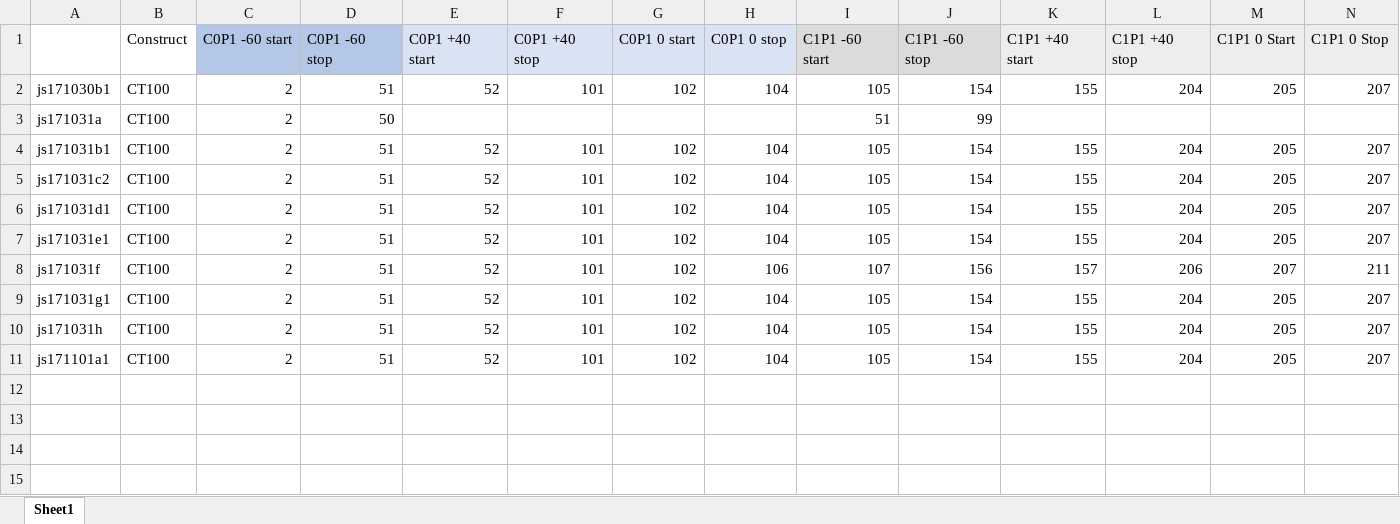
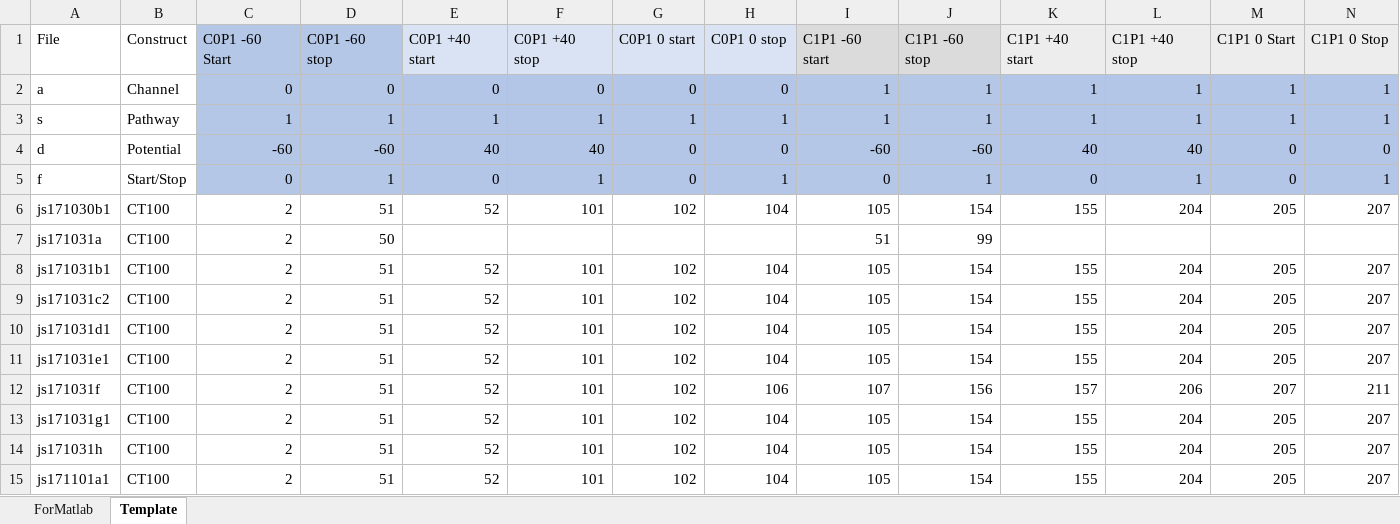
Before and after one commit to bradmonk/ephys, an Excel workbook: Analysis/SweepCount3_CT100.xlsx, sheet Template, drawn as a sheet; only a part is shown; values as stored, in another font and other column widths than the file's, no borders; rows hold the shown columns only; the diff names each change by its address in the sheet, - before the commit and + after, or states it on an @@ line.

```diff
--- a/Analysis/SweepCount3_CT100.xlsx (sheet Template)
+++ b/Analysis/SweepCount3_CT100.xlsx (sheet Template)
-sheet tab: Sheet1
+sheet tab: Template
+sheet tab: ForMatlab
-A1: (empty)
+A1: File
-C1: C0P1 -60 start
+C1: C0P1 -60 Start
+row 2: a | Channel | 0 | 0 | 0 | 0 | 0 | 0 | 1 | 1 | 1 | 1 | 1 | 1
+row 3: s | Pathway | 1 | 1 | 1 | 1 | 1 | 1 | 1 | 1 | 1 | 1 | 1 | 1
+row 4: d | Potential | -60 | -60 | 40 | 40 | 0 | 0 | -60 | -60 | 40 | 40 | 0 | 0
+row 5: f | Start/Stop | 0 | 1 | 0 | 1 | 0 | 1 | 0 | 1 | 0 | 1 | 0 | 1
```
